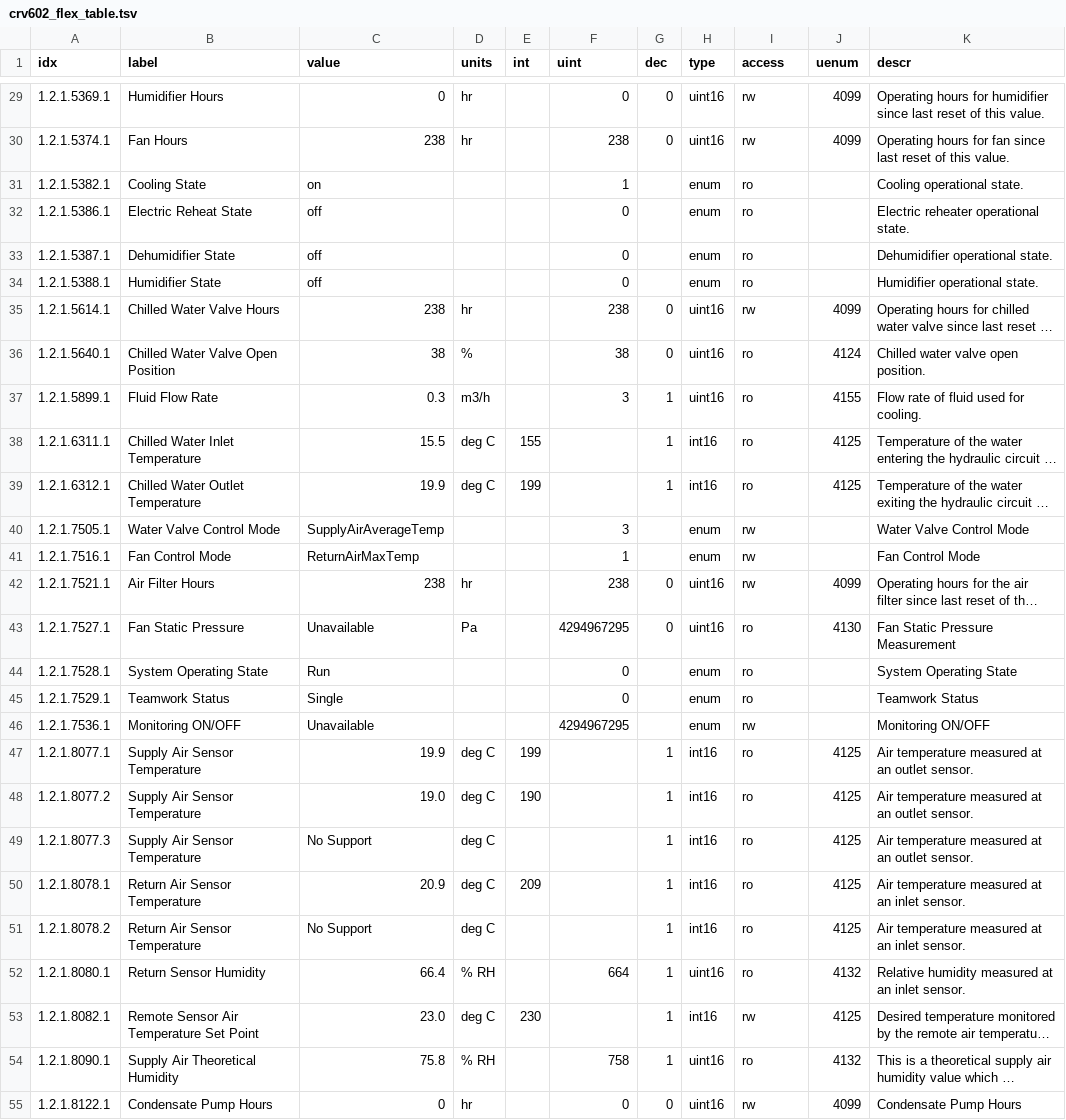
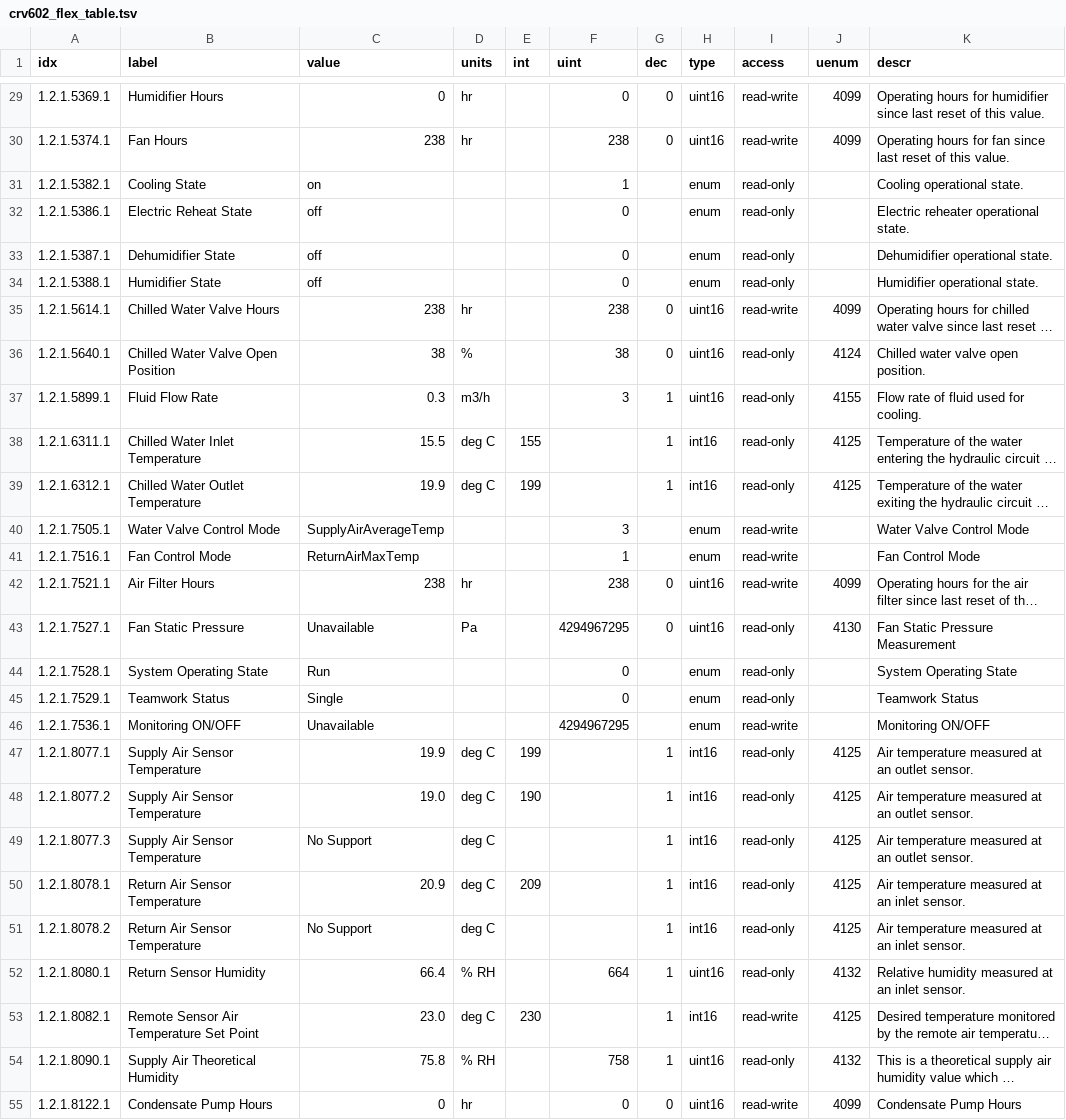
Before and after one commit to FOX1185/Checkmk-Vertiv-chiller-integration, a TSV file: docs/walks/crv602_flex_table.tsv, drawn as a sheet; only a part is shown, gaps mark what is left out; long unchanged cells end in …; the diff covers the shown part only; the diff names each change by its address in the sheet, - before the commit and + after, or states it on an @@ line.

```diff
--- a/docs/walks/crv602_flex_table.tsv
+++ b/docs/walks/crv602_flex_table.tsv
-I29:I30 (access): rw
+I29:I30 (access): read-write
-I31:I34 (access): ro
+I31:I34 (access): read-only
-I35 (access): rw
+I35 (access): read-write
-I36:I39 (access): ro
+I36:I39 (access): read-only
-I40:I42 (access): rw
+I40:I42 (access): read-write
-I43:I45 (access): ro
+I43:I45 (access): read-only
-I46 (access): rw
+I46 (access): read-write
-I47:I52 (access): ro
+I47:I52 (access): read-only
-I53 (access): rw
+I53 (access): read-write
-I54 (access): ro
+I54 (access): read-only
-I55 (access): rw
+I55 (access): read-write
```
Also changed, not shown: 125 edited cells elsewhere in this file, docs/walks/crv300_flex_table.tsv, 11 other files.
